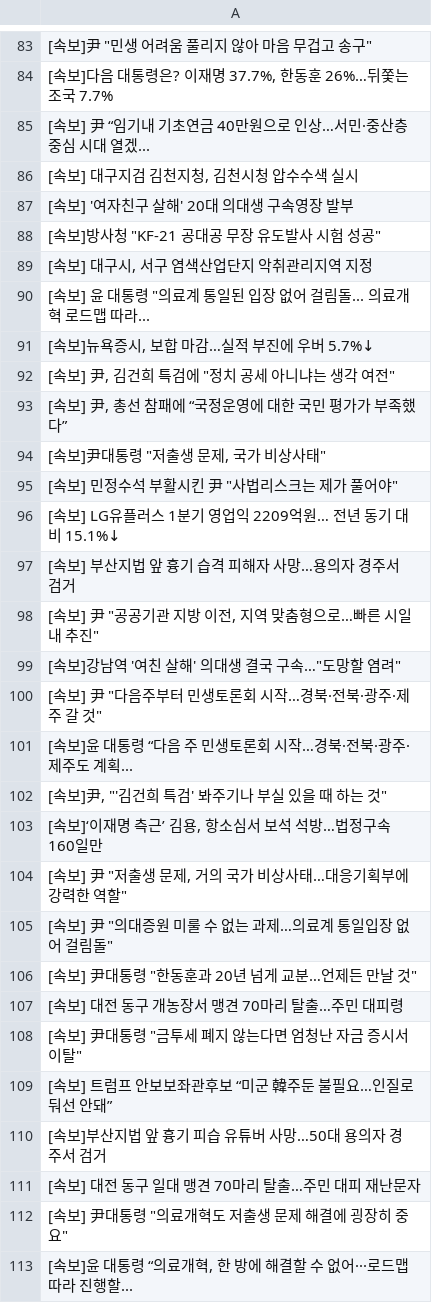
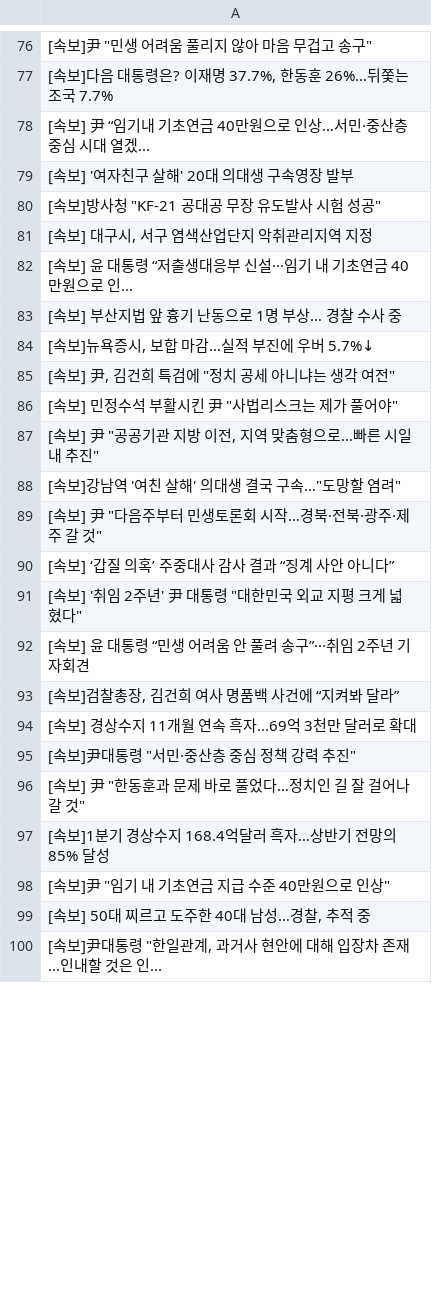
Before and after one commit to devopspark/GitNews, a CSV file: 속보data.csv, drawn as a sheet; only a part is shown, gaps mark what is left out; the diff covers the shown part only.

```diff
--- a/속보data.csv
+++ b/속보data.csv
@@ -85,3 +78,2 @@
 [속보] 尹 “임기내 기초연금 40만원으로 인상…서민·중산층 중심 시대 열겠...
-"[속보] 대구지검 김천지청, 김천시청 압수수색 실시"
 [속보] '여자친구 살해' 20대 의대생 구속영장 발부
@@ -89,10 +81,7 @@
 "[속보] 대구시, 서구 염색산업단지 악취관리지역 지정"
-"[속보] 윤 대통령 ""의료계 통일된 입장 없어 걸림돌... 의료개혁 로드맵 따라..."
+[속보] 윤 대통령 “저출생대응부 신설···임기 내 기초연금 40만원으로 인...
+[속보] 부산지법 앞 흉기 난동으로 1명 부상… 경찰 수사 중
 "[속보]뉴욕증시, 보합 마감…실적 부진에 우버 5.7%↓"
 "[속보] 尹, 김건희 특검에 ""정치 공세 아니냐는 생각 여전"""
-"[속보] 尹, 총선 참패에 “국정운영에 대한 국민 평가가 부족했다”"
-"[속보]尹대통령 ""저출생 문제, 국가 비상사태"""
 "[속보] 민정수석 부활시킨 尹 ""사법리스크는 제가 풀어야"""
-[속보] LG유플러스 1분기 영업익 2209억원… 전년 동기 대비 15.1%↓
-[속보] 부산지법 앞 흉기 습격 피해자 사망…용의자 경주서 검거
 "[속보] 尹 ""공공기관 지방 이전, 지역 맞춤형으로…빠른 시일 내 추진"""
@@ -100,14 +89,12 @@
 "[속보] 尹 ""다음주부터 민생토론회 시작…경북·전북·광주·제주 갈 것"""
-[속보]윤 대통령 “다음 주 민생토론회 시작…경북·전북·광주·제주도 계획...
-"[속보]尹, ""'김건희 특검' 봐주기나 부실 있을 때 하는 것"""
-"[속보]‘이재명 측근’ 김용, 항소심서 보석 석방…법정구속 160일만"
-"[속보] 尹 ""저출생 문제, 거의 국가 비상사태…대응기획부에 강력한 역할"""
-"[속보] 尹 ""의대증원 미룰 수 없는 과제…의료계 통일입장 없어 걸림돌"""
-"[속보] 尹대통령 ""한동훈과 20년 넘게 교분…언제든 만날 것"""
-[속보] 대전 동구 개농장서 맹견 70마리 탈출…주민 대피령
-"[속보] 尹대통령 ""금투세 폐지 않는다면 엄청난 자금 증시서 이탈"""
-[속보] 트럼프 안보보좌관후보 “미군 韓주둔 불필요…인질로 둬선 안돼”
-[속보]부산지법 앞 흉기 피습 유튜버 사망…50대 용의자 경주서 검거
-[속보] 대전 동구 일대 맹견 70마리 탈출…주민 대피 재난문자
-"[속보] 尹대통령 ""의료개혁도 저출생 문제 해결에 굉장히 중요"""
-"[속보]윤 대통령 “의료개혁, 한 방에 해결할 수 없어···로드맵따라 진행할..."
+[속보] ‘갑질 의혹’ 주중대사 감사 결과 “징계 사안 아니다”
+"[속보] '취임 2주년' 尹 대통령 ""대한민국 외교 지평 크게 넓혔다"""
+[속보] 윤 대통령 “민생 어려움 안 풀려 송구”···취임 2주년 기자회견
+"[속보]검찰총장, 김건희 여사 명품백 사건에 “지켜봐 달라”"
+[속보] 경상수지 11개월 연속 흑자...69억 3천만 달러로 확대
+"[속보]尹대통령 ""서민·중산층 중심 정책 강력 추진"""
+"[속보] 尹 ""한동훈과 문제 바로 풀었다…정치인 길 잘 걸어나갈 것"""
+[속보]1분기 경상수지 168.4억달러 흑자…상반기 전망의 85% 달성
+"[속보]尹 ""임기 내 기초연금 지급 수준 40만원으로 인상"""
+"[속보] 50대 찌르고 도주한 40대 남성…경찰, 추적 중"
+"[속보]尹대통령 ""한일관계, 과거사 현안에 대해 입장차 존재…인내할 것은 인..."
```
Also changed, not shown: 30 added rows, 26 removed rows, 37 moved rows and 28 edited cells elsewhere in this file.
